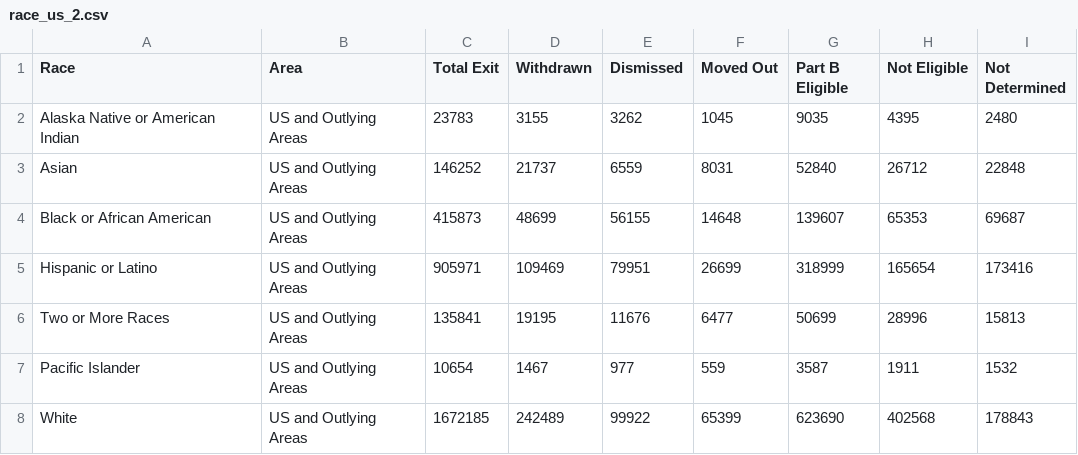
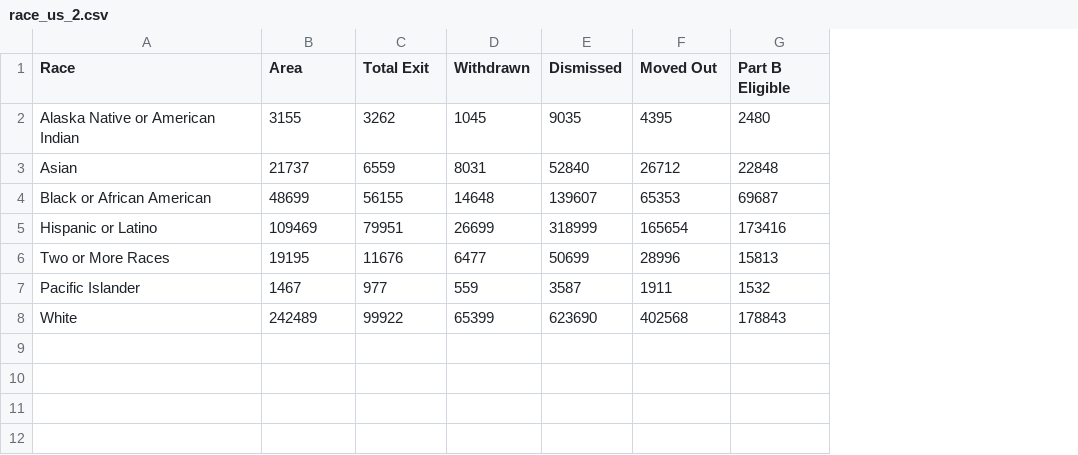
Before and after one commit to maihata/EDLD652_Diss, a CSV file: Data/race_us_2.csv, drawn as a sheet; removed rows and columns are numbered as before the commit, all else as after; the diff names each change by its address in the sheet, - before the commit and + after, or states it on an @@ line.

```diff
--- a/Data/race_us_2.csv
+++ b/Data/race_us_2.csv
-column B (Area), rows 2-8: all US and Outlying Areas
-column C (Total Exit), rows 2-8: 23783 | 146252 | 415873 | 905971 | 135841 | 10654 | 1672185
-B1: Withdrawn
+B1: Area
-C1: Dismissed
+C1: Total Exit
-D1: Moved Out
+D1: Withdrawn
-E1: Part B Eligible
+E1: Dismissed
-F1: Not Eligible
+F1: Moved Out
-G1: Not Determined
+G1: Part B Eligible
```
Also changed, not shown: 10 other files.
